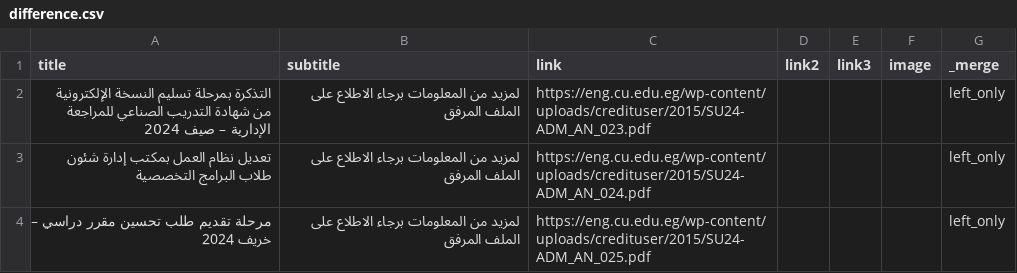
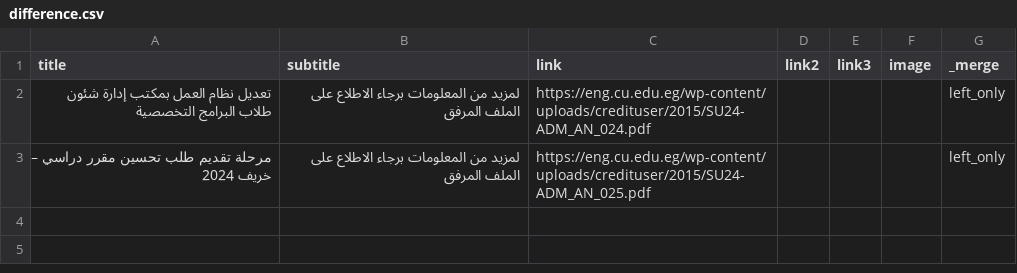
Before and after one commit to yousefwmorsy/cufe-step-updates, a CSV file: difference.csv, drawn as a sheet.

```diff
--- a/difference.csv
+++ b/difference.csv
@@ -1,3 +1,2 @@
 title,subtitle,link,link2,link3,image,_merge
-التذكرة بمرحلة تسليم النسخة الإلكترونية من شهادة التدريب الصناعي للمراجعة الإدارية – صيف 2024,لمزيد من المعلومات برجاء الاطلاع على الملف المرفق,https://eng.cu.edu.eg/wp-content/uploads/credituser/2015/SU24-ADM_AN_023.pdf,,,,left_only
 تعديل نظام العمل بمكتب إدارة شئون طلاب البرامج التخصصية,لمزيد من المعلومات برجاء الاطلاع على الملف المرفق,https://eng.cu.edu.eg/wp-content/uploads/credituser/2015/SU24-ADM_AN_024.pdf,,,,left_only
```
Also changed, not shown: 1 other file.
